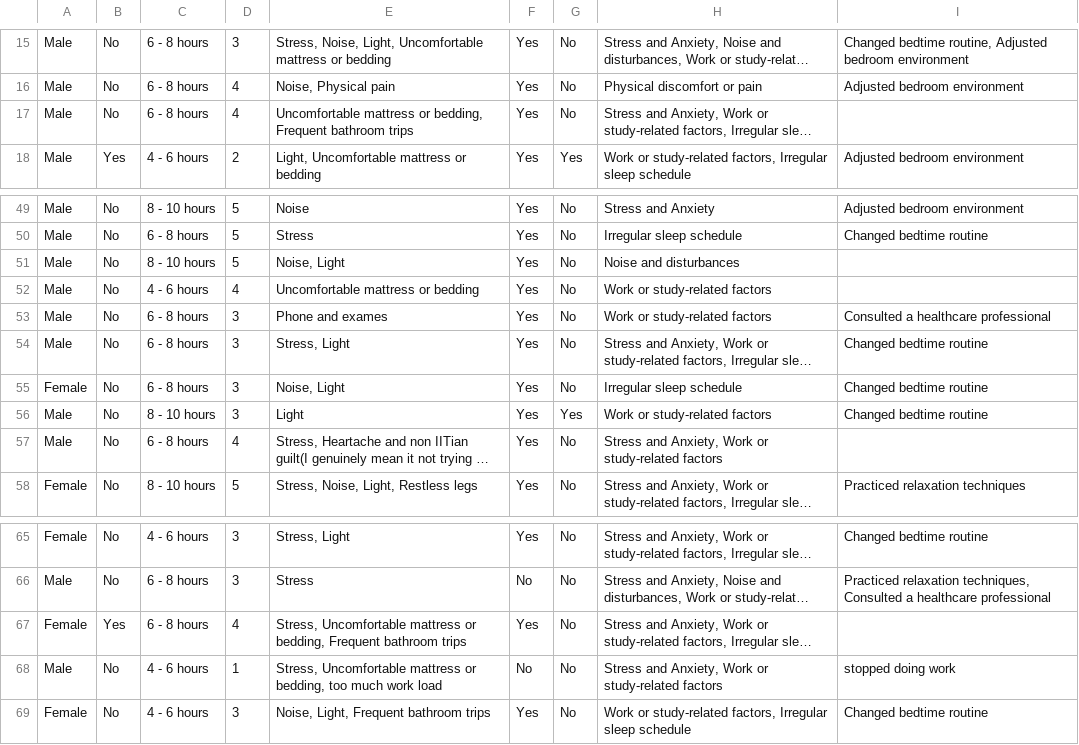
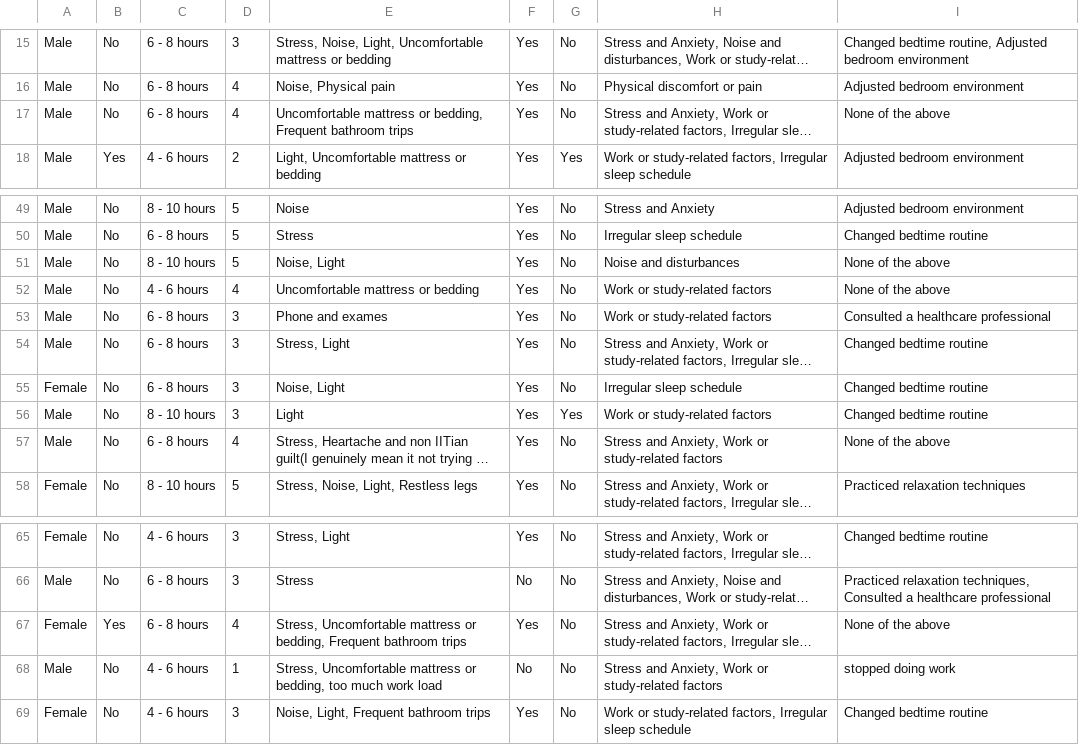
Before and after one commit to Logan1803/DSproject, a CSV file: new.csv, drawn as a sheet; only a part is shown, gaps mark what is left out; long unchanged cells end in …; the diff covers the shown part only; the diff names each change by its address in the sheet, - before the commit and + after, or states it on an @@ line.

```diff
--- a/new.csv
+++ b/new.csv
-I17: (empty)
+I17: None of the above
-I51:I52: (empty)
+I51:I52: None of the above
-I57: (empty)
+I57: None of the above
-I67: (empty)
+I67: None of the above
```
Also changed, not shown: 17 edited cells elsewhere in this file, 1 other file.
